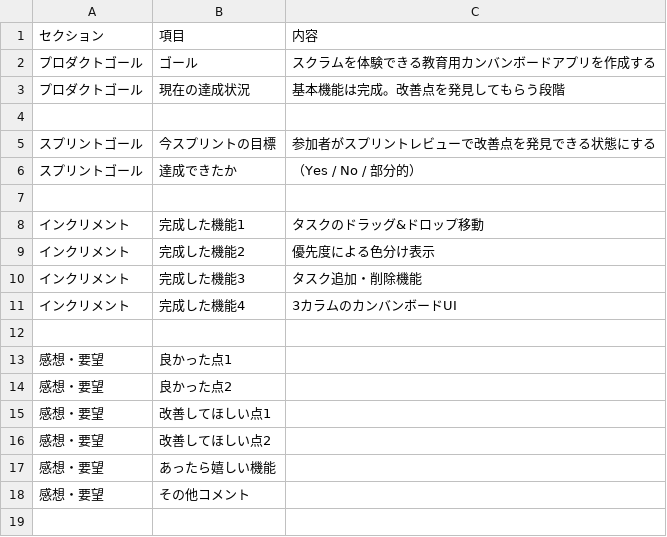
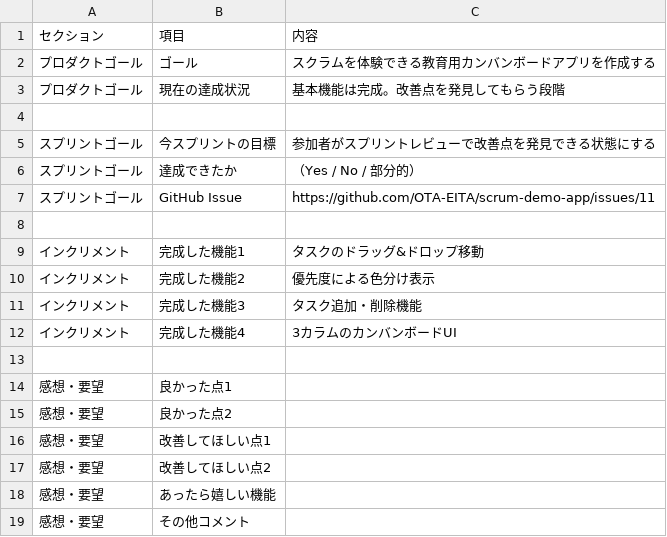
Before and after one commit to OTA-EITA/scrum-demo-app, a CSV file: templates/sprint_review_template.csv, drawn as a sheet.

Commit message:
Add Sprint Goal issue link to review template

```diff
--- a/templates/sprint_review_template.csv
+++ b/templates/sprint_review_template.csv
@@ -6,2 +6,3 @@
 スプリントゴール,達成できたか,（Yes / No / 部分的）
+スプリントゴール,GitHub Issue,https://github.com/OTA-EITA/scrum-demo-app/issues/11
 ,,,
```
